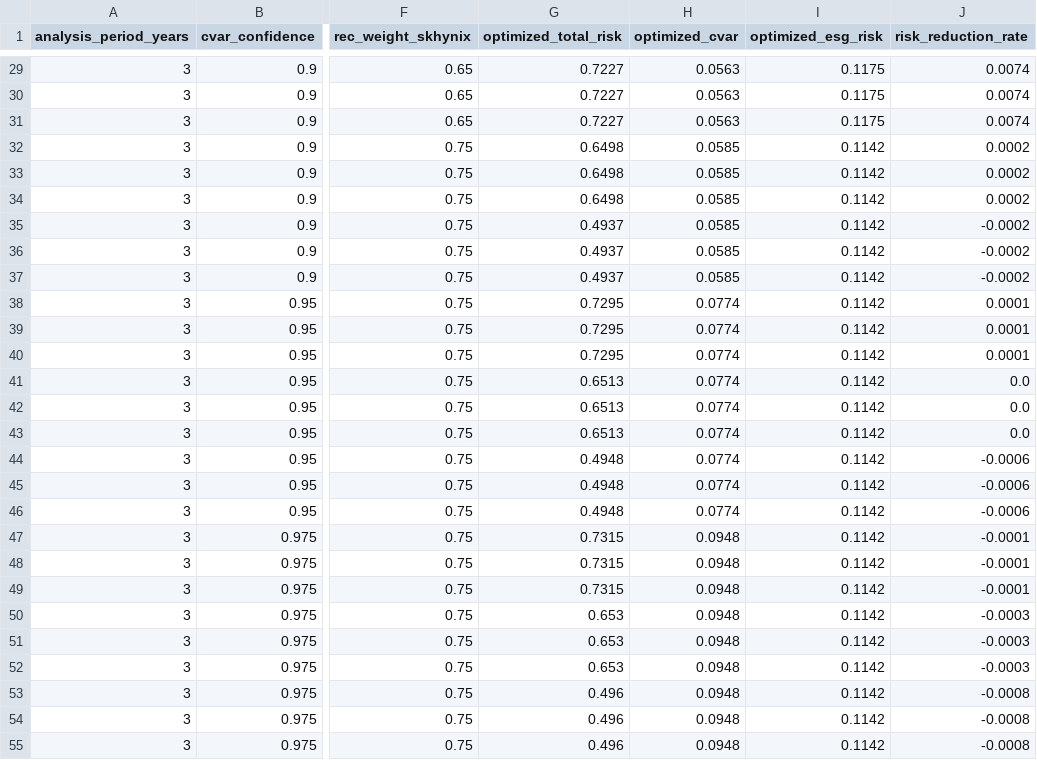
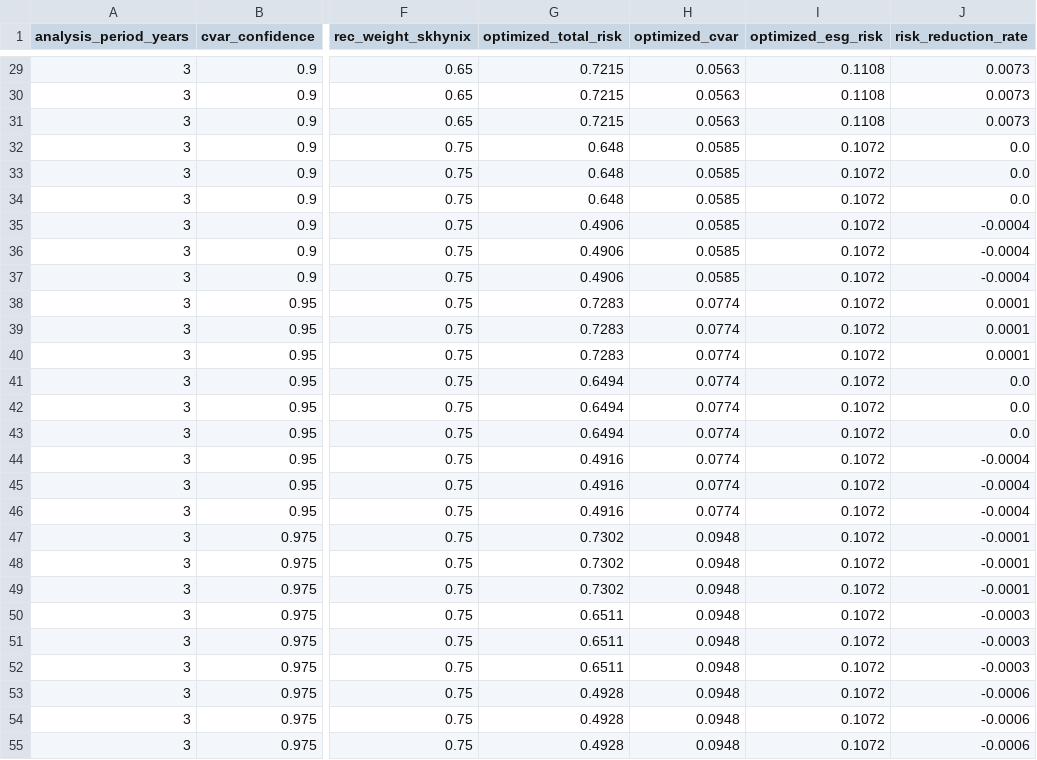
Before and after one commit to guruggurug/sesac-mini-project2, a CSV file: data/processed/sensitivity_results.csv, drawn as a sheet; only a part is shown, gaps mark what is left out; the diff covers the shown part only; the diff names each change by its address in the sheet, - before the commit and + after, or states it on an @@ line.

```diff
--- a/data/processed/sensitivity_results.csv
+++ b/data/processed/sensitivity_results.csv
-G29:G31 (optimized_total_risk): 0.7227
+G29:G31 (optimized_total_risk): 0.7215
-I29:I31 (optimized_esg_risk): 0.1175
+I29:I31 (optimized_esg_risk): 0.1108
-J29:J31 (risk_reduction_rate): 0.0074
+J29:J31 (risk_reduction_rate): 0.0073
-G32:G34 (optimized_total_risk): 0.6498
+G32:G34 (optimized_total_risk): 0.648
-I32:I55 (optimized_esg_risk): 0.1142
+I32:I55 (optimized_esg_risk): 0.1072
-J32:J34 (risk_reduction_rate): 0.0002
+J32:J34 (risk_reduction_rate): 0.0
-G35:G37 (optimized_total_risk): 0.4937
+G35:G37 (optimized_total_risk): 0.4906
-J35:J37 (risk_reduction_rate): -0.0002
+J35:J37 (risk_reduction_rate): -0.0004
-G38:G40 (optimized_total_risk): 0.7295
+G38:G40 (optimized_total_risk): 0.7283
-G41:G43 (optimized_total_risk): 0.6513
+G41:G43 (optimized_total_risk): 0.6494
-G44:G46 (optimized_total_risk): 0.4948
+G44:G46 (optimized_total_risk): 0.4916
-J44:J46 (risk_reduction_rate): -0.0006
+J44:J46 (risk_reduction_rate): -0.0004
-G47:G49 (optimized_total_risk): 0.7315
+G47:G49 (optimized_total_risk): 0.7302
-G50:G52 (optimized_total_risk): 0.653
+G50:G52 (optimized_total_risk): 0.6511
-G53:G55 (optimized_total_risk): 0.496
+G53:G55 (optimized_total_risk): 0.4928
-J53:J55 (risk_reduction_rate): -0.0008
+J53:J55 (risk_reduction_rate): -0.0006
```
Also changed, not shown: 126 edited cells elsewhere in this file, data/processed/optimization_grid_results.csv, data/reviewed/events.csv, 7 other files.
